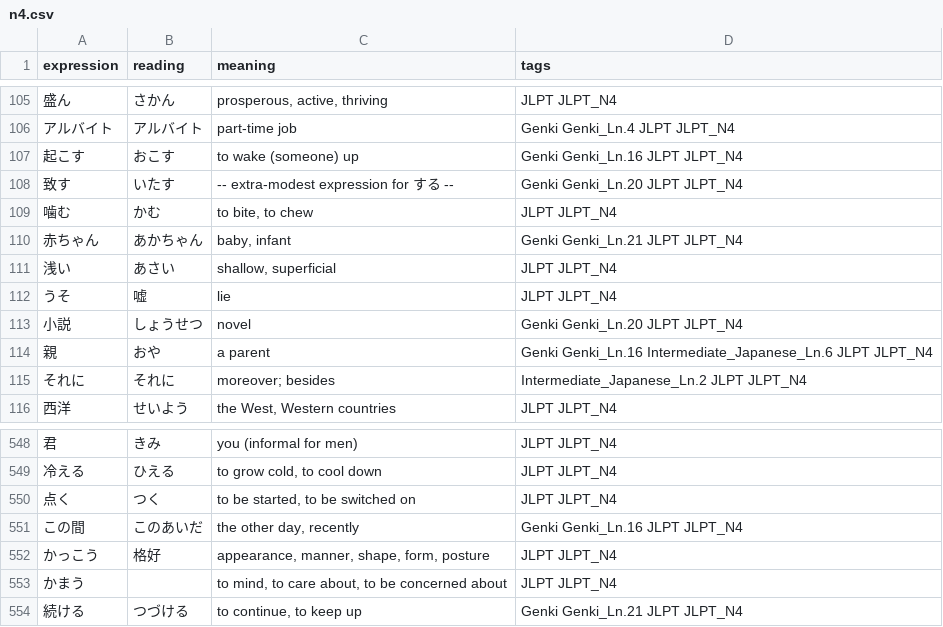
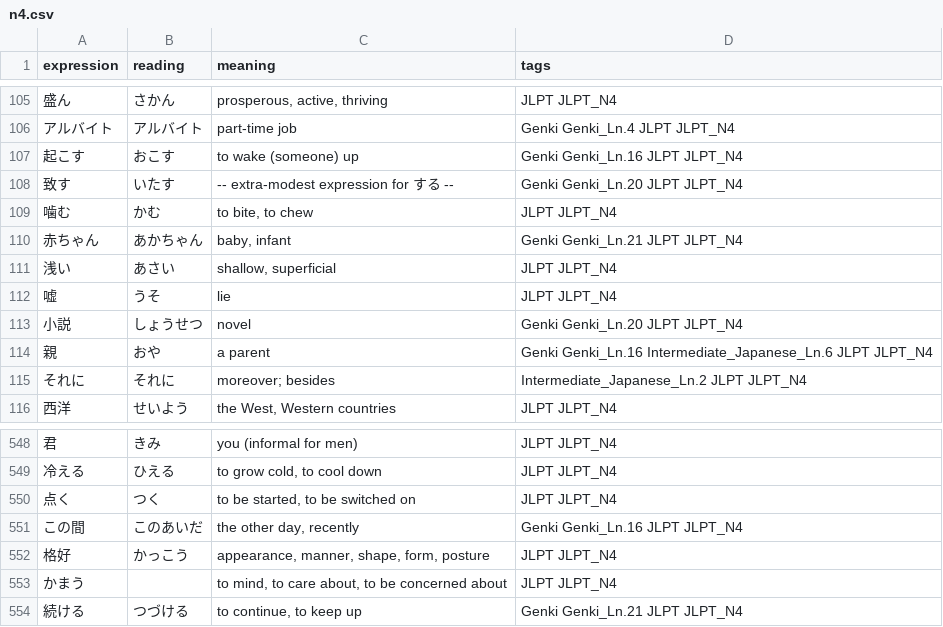
Before and after one commit to jamsinclair/open-anki-jlpt-decks, a CSV file: src/n4.csv, drawn as a sheet; only a part is shown, gaps mark what is left out.

Commit message:
switch columns (kanji <-> reading) for 噓 and 格好

```diff
--- a/src/n4.csv
+++ b/src/n4.csv
@@ -111,3 +111,3 @@ expression,reading,meaning,tags
 浅い,あさい,"shallow, superficial",JLPT JLPT_N4
-うそ,嘘,lie,JLPT JLPT_N4
+嘘,うそ,lie,JLPT JLPT_N4
 小説,しょうせつ,novel,Genki Genki_Ln.20 JLPT JLPT_N4
@@ -551,3 +551,3 @@ expression,reading,meaning,tags
 この間,このあいだ,"the other day, recently",Genki Genki_Ln.16 JLPT JLPT_N4
-かっこう,格好,"appearance, manner, shape, form, posture",JLPT JLPT_N4
+格好,かっこう,"appearance, manner, shape, form, posture",JLPT JLPT_N4
 かまう,,"to mind, to care about, to be concerned about",JLPT JLPT_N4
```
